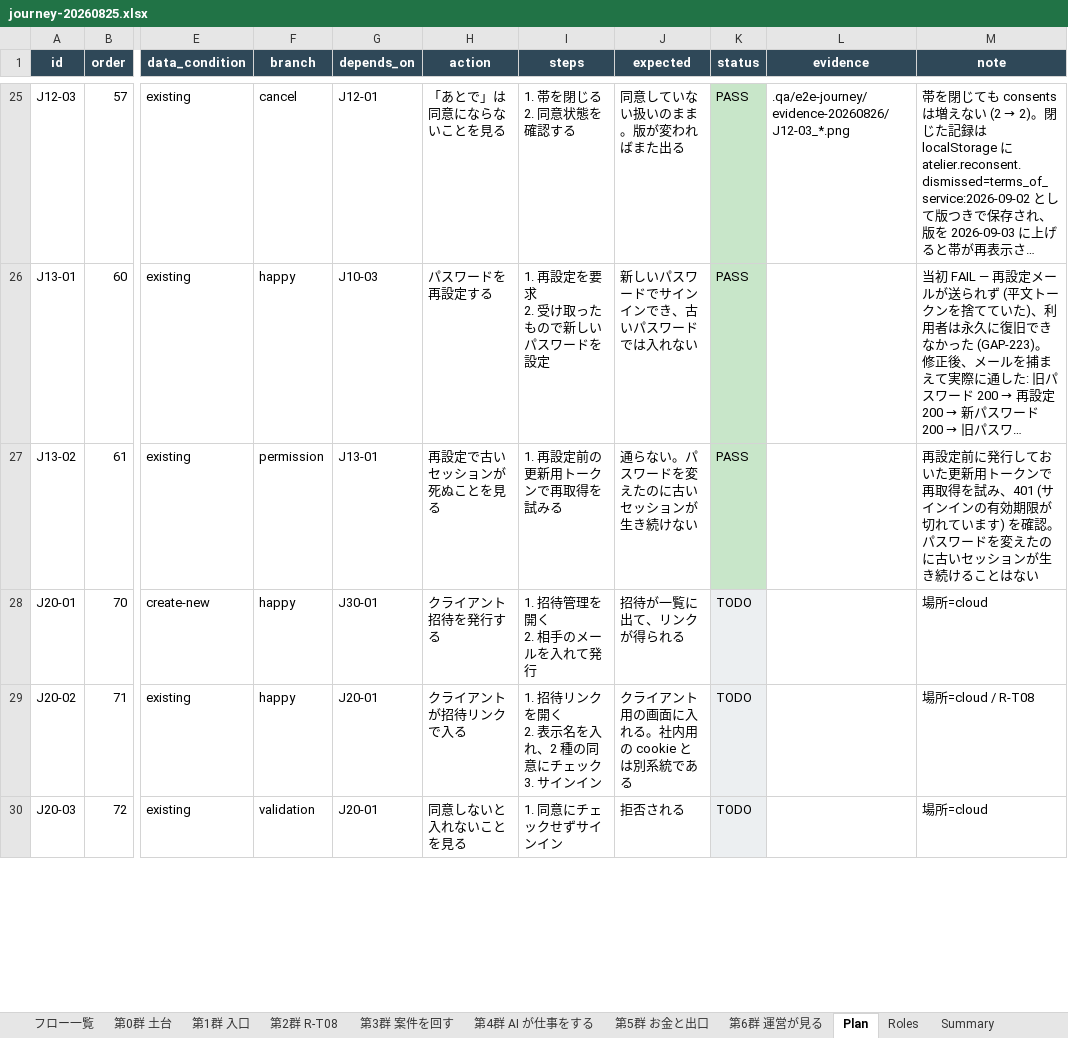
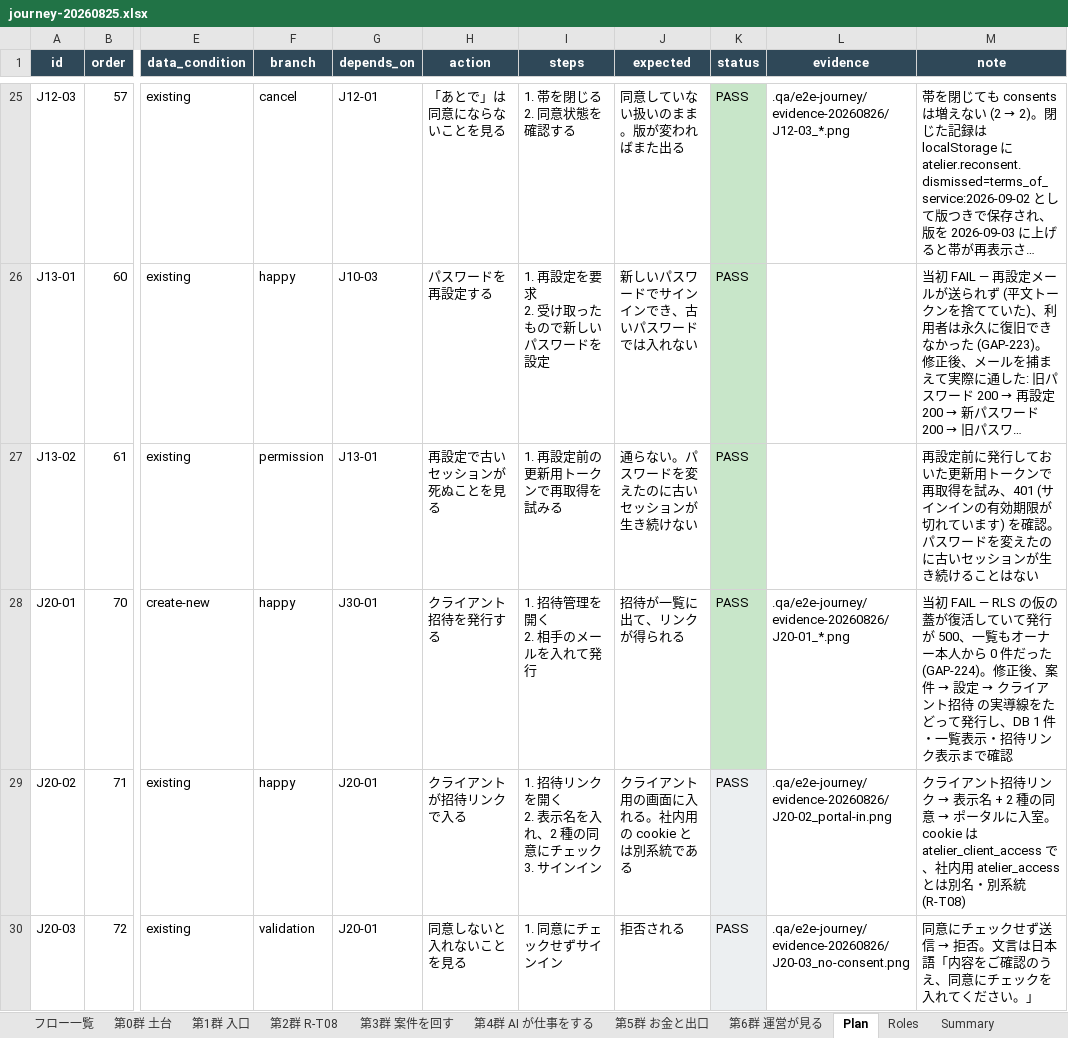
Before and after one commit to engine-base/Atelier, an Excel workbook: .qa/e2e-journey/journey-20260825.xlsx, sheet Plan, drawn as a sheet; only a part is shown, gaps mark what is left out; long unchanged cells end in …; values as stored, in another font and other column widths than the file's, no borders; the diff covers the shown part only; the diff names each change by its address in the sheet, - before the commit and + after, or states it on an @@ line.

```diff
--- a/.qa/e2e-journey/journey-20260825.xlsx (sheet Plan)
+++ b/.qa/e2e-journey/journey-20260825.xlsx (sheet Plan)
-K28:K30 (status): TODO
+K28:K30 (status): PASS
-K28 fill: #ECEFF1
+K28 fill: #C8E6C9
-L28 (evidence): (empty)
+L28 (evidence): .qa/e2e-journey/evidence-20260826/J20-01_*.png
@@ M28 (note): 場所=cloud → 当初 FAIL — RLS の仮の蓋が復活していて発行が 500、一覧もオーナー本人から 0 件だった (GAP-224)。修正後、案件 → 設定 → クライアント招待 の実導線をたどって発行し、DB 1 件・一覧表示・招待リンク表示まで確認 @@
-L29 (evidence): (empty)
+L29 (evidence): .qa/e2e-journey/evidence-20260826/J20-02_portal-in.png
@@ M29 (note): 場所=cloud / R-T08 → クライアント招待リンク → 表示名 + 2 種の同意 → ポータルに入室。cookie は atelier_client_access で、社内用 atelier_access とは別名・別系統 (R-T08) @@
-L30 (evidence): (empty)
+L30 (evidence): .qa/e2e-journey/evidence-20260826/J20-03_no-consent.png
@@ M30 (note): 場所=cloud → 同意にチェックせず送信 → 拒否。文言は日本語「内容をご確認のうえ、同意にチェックを入れてください。」 @@
```
Also changed, not shown: 27 edited cells and cell formats elsewhere in this sheet, sheet Summary, 13 other files.
